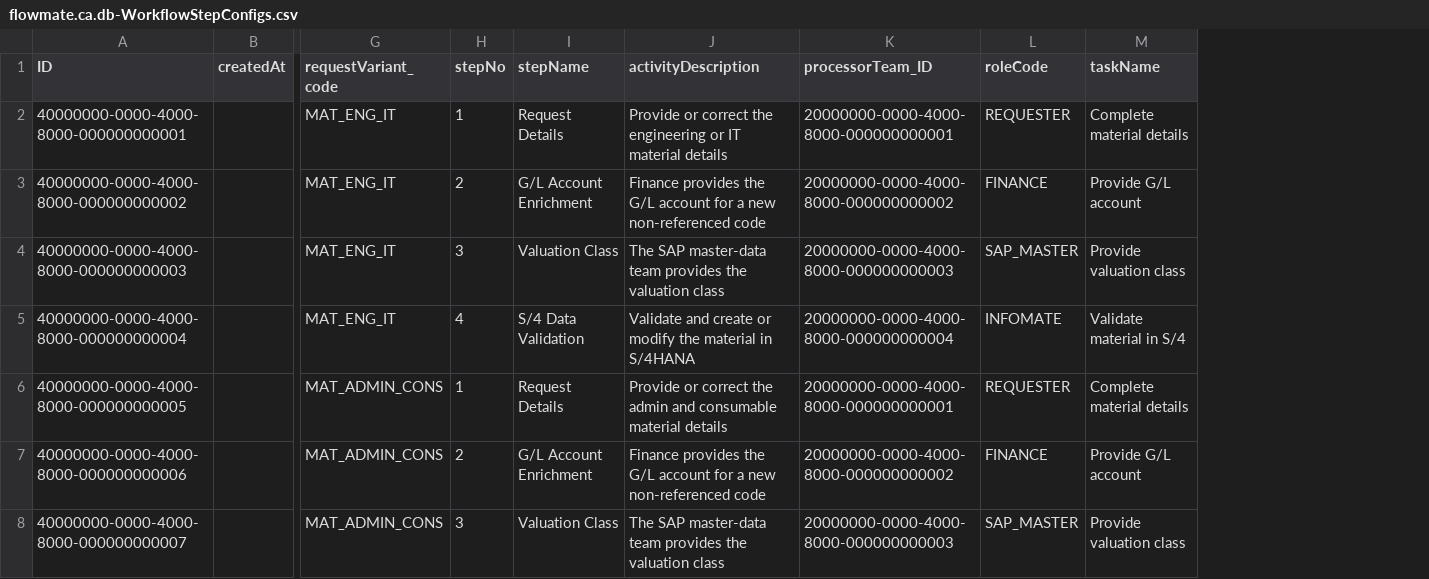
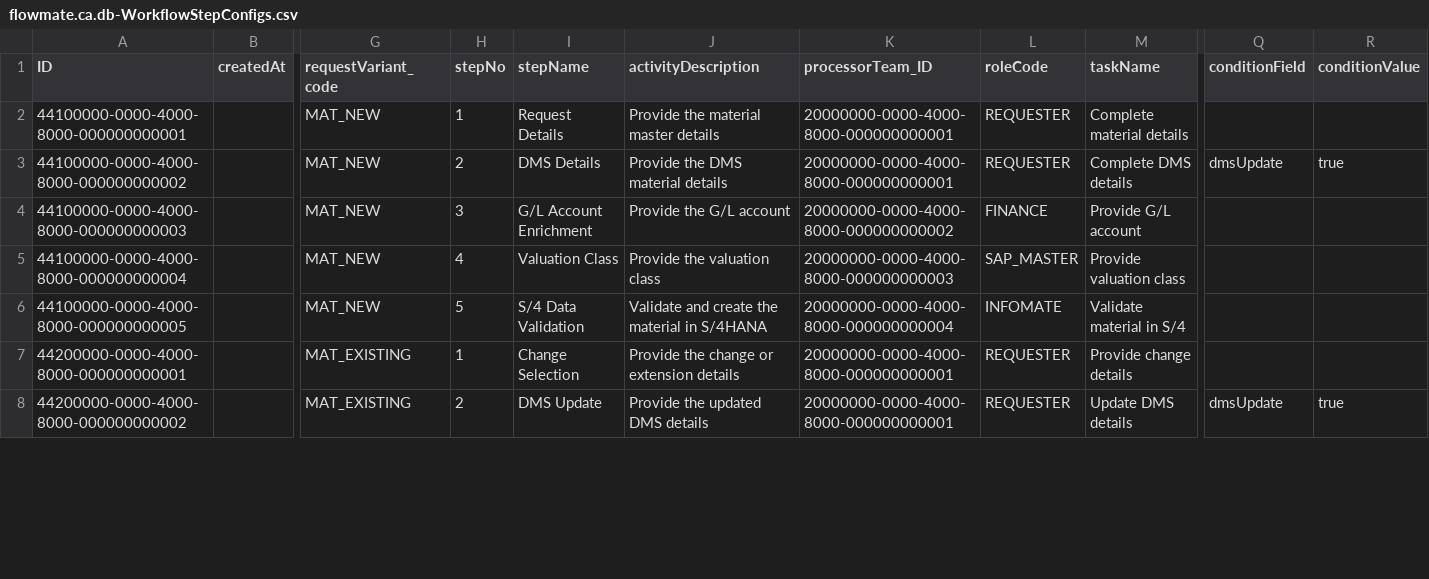
Before and after one commit to abasu1996/CAPM, a CSV file: flowmate-CA/db/reference-data/flowmate.ca.db-WorkflowStepConfigs.csv, drawn as a sheet; only a part is shown, gaps mark what is left out; removed rows and columns are numbered as before the commit, all else as after; rows hold the shown columns only; the diff covers the shown part only; the diff names each change by its address in the sheet, - before the commit and + after, or states it on an @@ line.

Commit message:
Add new entities and reference data for master data management
- Introduced new entities: PaymentTerms, SystemContractBasePO, ProcurementCategories, ItemCategories, AccountAssignments, ServiceCategories, UnitsOfMeasure, Entity, Projects, ExtensionMaterialGroup, and ContractType in the schema.
- Updated master data projections with appropriate access restrictions for new entities.
- Enhanced AdminProcessConfig view to filter ProcessSubTypes based on active status.
- Modified FlowmateService to improve task assignment and ownership handling during request processing.
- Added reference data CSV files for various entities including AccountAssignments, ApplicableTaxes, ArReferences, and more.
- Implemented a script to deploy reference data from CSV files into the database.

```diff
--- a/flowmate-CA/db/reference-data/flowmate.ca.db-WorkflowStepConfigs.csv
+++ b/flowmate-CA/db/reference-data/flowmate.ca.db-WorkflowStepConfigs.csv
+column Q (conditionField), row 8: dmsUpdate
+column R (conditionValue), row 8: true
-A2 (ID): 40000000-0000-4000-8000-000000000001
+A2 (ID): 44100000-0000-4000-8000-000000000001
-G2 (requestVariant_code): MAT_ENG_IT
+G2 (requestVariant_code): MAT_NEW
-J2 (activityDescription): Provide or correct the engineering or IT material details
+J2 (activityDescription): Provide the material master details
+row 3: 44100000-0000-4000-8000-000000000002 |  | MAT_NEW | 2 | DMS Details | Provide the DMS material details | 20000000-0000-4000-8000-000000000001 | REQUESTER | Complete DMS details | dmsUpdate | true
-A4 (ID): 40000000-0000-4000-8000-000000000002
+A4 (ID): 44100000-0000-4000-8000-000000000003
-G4:G6 (requestVariant_code): MAT_ENG_IT
+G4:G6 (requestVariant_code): MAT_NEW
-H4 (stepNo): 2
+H4 (stepNo): 3
-J4 (activityDescription): Finance provides the G/L account for a new non-referenced code
+J4 (activityDescription): Provide the G/L account
-A5 (ID): 40000000-0000-4000-8000-000000000003
+A5 (ID): 44100000-0000-4000-8000-000000000004
-H5 (stepNo): 3
+H5 (stepNo): 4
-J5 (activityDescription): The SAP master-data team provides the valuation class
+J5 (activityDescription): Provide the valuation class
-A6 (ID): 40000000-0000-4000-8000-000000000004
+A6 (ID): 44100000-0000-4000-8000-000000000005
-H6 (stepNo): 4
+H6 (stepNo): 5
-J6 (activityDescription): …and create or modify the material…
+J6 (activityDescription): …and create the material…
-A7 (ID): 40000000-0000-4000-8000-000000000005
+A7 (ID): 44200000-0000-4000-8000-000000000001
-G7:G8 (requestVariant_code): MAT_ADMIN_CONS
+G7:G8 (requestVariant_code): MAT_EXISTING
-I7 (stepName): Request Details
+I7 (stepName): Change Selection
-J7 (activityDescription): Provide or correct the admin and consumable material details
+J7 (activityDescription): Provide the change or extension details
-M7 (taskName): Complete material details
+M7 (taskName): Provide change details
-A8 (ID): 40000000-0000-4000-8000-000000000006
+A8 (ID): 44200000-0000-4000-8000-000000000002
-I8 (stepName): G/L Account Enrichment
+I8 (stepName): DMS Update
-J8 (activityDescription): Finance provides the G/L account for a new non-referenced code
+J8 (activityDescription): Provide the updated DMS details
-K8 (processorTeam_ID): 20000000-0000-4000-8000-000000000002
+K8 (processorTeam_ID): 20000000-0000-4000-8000-000000000001
-L8 (roleCode): FINANCE
+L8 (roleCode): REQUESTER
-M8 (taskName): Provide G/L account
+M8 (taskName): Update DMS details
-row 8: 40000000-0000-4000-8000-000000000007 |  | MAT_ADMIN_CONS | 3 | Valuation Class | The SAP master-data team provides the valuation class | 20000000-0000-4000-8000-000000000003 | SAP_MASTER | Provide valuation class
```
Also changed, not shown: 3 removed rows and 23 edited cells elsewhere in this file, flowmate-CA/db/reference-data/flowmate.ca.db-RequestVariants.csv, 53 other files.
